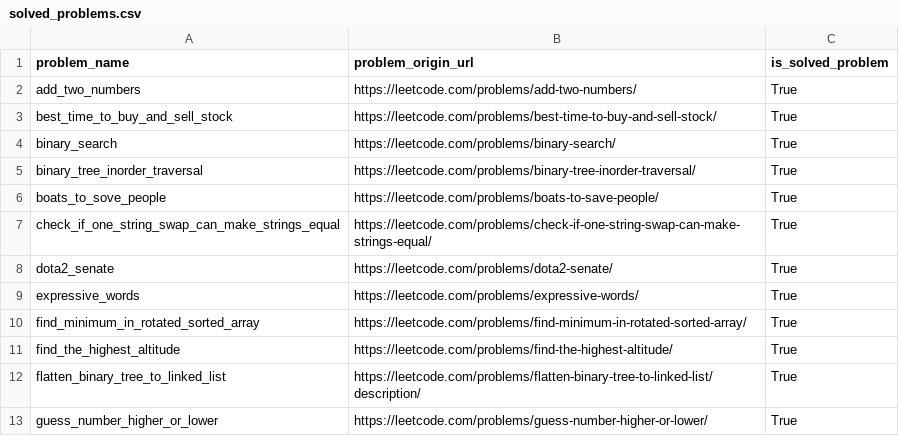
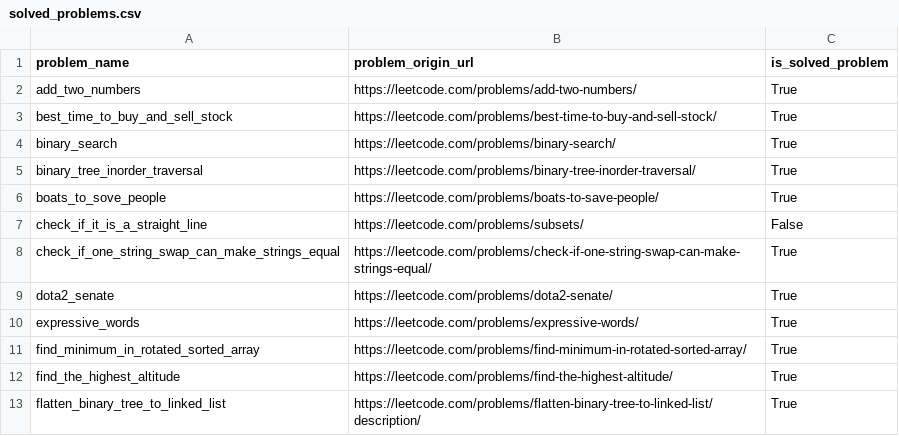
Before and after one commit to DushnoAndTochka/solutions_algorithmic_problems, a CSV file: solved_problems.csv, drawn as a sheet; only a part is shown; the shorter side is filled out with more unchanged rows; the diff names each change by its address in the sheet, - before the commit and + after, or states it on an @@ line.

Commit message:
Check if it is a straight line

```diff
--- a/solved_problems.csv
+++ b/solved_problems.csv
+row 7: check_if_it_is_a_straight_line | https://leetcode.com/problems/subsets/ | False
```
Also changed, not shown: 1 other file.
